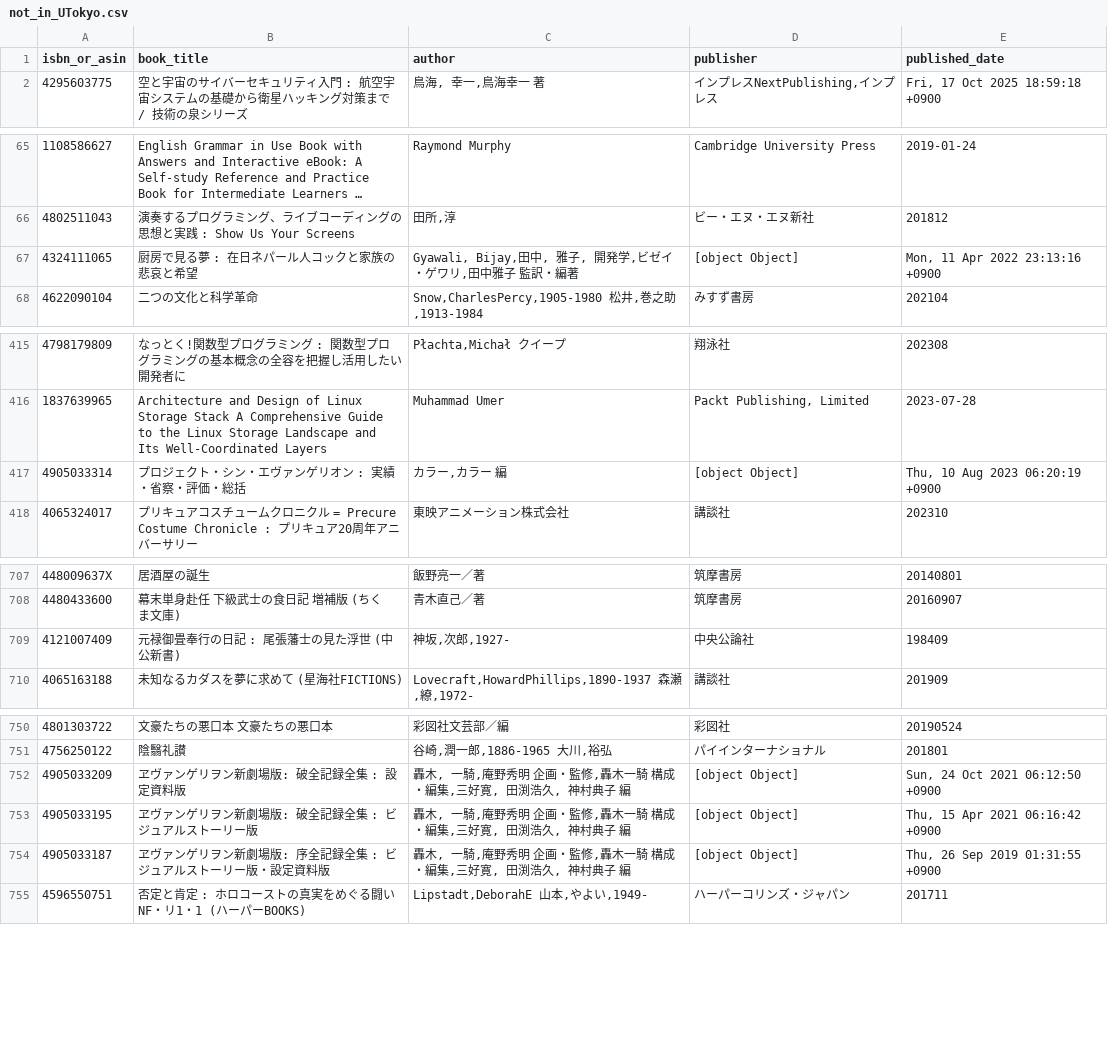
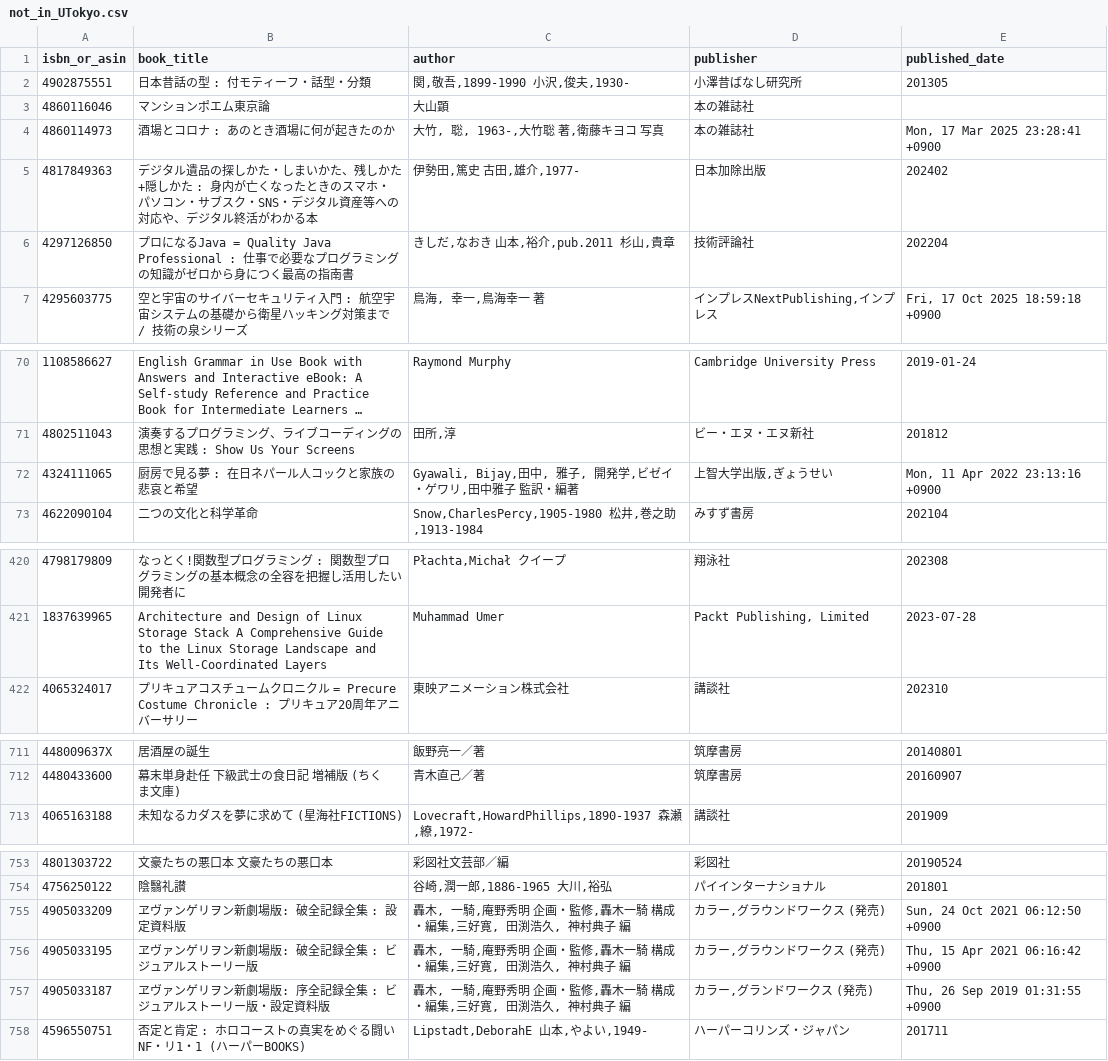
Before and after one commit to stepney141/bookmeter, a CSV file: csv/not_in_UTokyo.csv, drawn as a sheet; only a part is shown, gaps mark what is left out; long unchanged cells end in …; the diff covers the shown part only.

```diff
--- a/csv/not_in_UTokyo.csv
+++ b/csv/not_in_UTokyo.csv
@@ -1,2 +1,7 @@
 isbn_or_asin,book_title,author,publisher,published_date
+4902875551,日本昔話の型 : 付モティーフ・話型・分類,"関,敬吾,1899-1990 小沢,俊夫,1930-",小澤昔ばなし研究所,201305
+4860116046,マンションポエム東京論,大山顕,本の雑誌社,
+4860114973,酒場とコロナ : あのとき酒場に何が起きたのか,"大竹, 聡, 1963-,大竹聡 著,衛藤キヨコ 写真",本の雑誌社,"Mon, 17 Mar 2025 23:28:41 +0900"
+4817849363,デジタル遺品の探しかた・しまいかた、残しかた+隠しかた : 身内が亡くなったときのスマホ・パソコン・サブスク・SNS・デジタル資産等への対応や、デジタル終活がわかる本,"伊勢田,篤史 古田,雄介,1977-",日本加除出版,202402
+4297126850,プロになるJava = Quality Java Professional : 仕事で必要なプログラミングの知識がゼロから身につく最高の指南書,"きしだ,なおき 山本,裕介,pub.2011 杉山,貴章",技術評論社,202204
 4295603775,空と宇宙のサイバーセキュリティ入門 : 航空宇宙システムの基礎から衛星ハッキング対策まで / 技術の泉シリーズ,"鳥海, 幸一,鳥海幸一 著","インプレスNextPublishing,インプレス","Fri, 17 Oct 2025 18:59:18 +0900"
@@ -66,3 +71,3 @@ isbn_or_asin,book_title,author,publisher,published_date
 4802511043,演奏するプログラミング、ライブコーディングの思想と実践 : Show Us Your Screens,"田所,淳",ビー・エヌ・エヌ新社,201812
-4324111065,厨房で見る夢 : 在日ネパール人コックと家族の悲哀と希望,"Gyawali, Bijay,田中, 雅子, 開発学,ビゼイ・ゲワリ,田中雅子 監訳・編著",[object Object],"Mon, 11 Apr 2022 23:13:16 +0900"
+4324111065,厨房で見る夢 : 在日ネパール人コックと家族の悲哀と希望,"Gyawali, Bijay,田中, 雅子, 開発学,ビゼイ・ゲワリ,田中雅子 監訳・編著","上智大学出版,ぎょうせい","Mon, 11 Apr 2022 23:13:16 +0900"
 4622090104,二つの文化と科学革命,"Snow,CharlesPercy,1905-1980 松井,巻之助,1913-1984",みすず書房,202104
@@ -416,3 +421,2 @@ isbn_or_asin,book_title,author,publisher,published_date
 1837639965,Architecture and Design of Linux Storage Stack A Comprehensive Guide to the Linux Storage Landscape and Its Well-Coordinated Layers,Muhammad Umer,"Packt Publishing, Limited",2023-07-28
-4905033314,プロジェクト・シン・エヴァンゲリオン : 実績・省察・評価・総括,"カラー,カラー 編",[object Object],"Thu, 10 Aug 2023 06:20:19 +0900"
 4065324017,プリキュアコスチュームクロニクル = Precure Costume Chronicle : プリキュア20周年アニバーサリー,東映アニメーション株式会社,講談社,202310
@@ -708,3 +712,2 @@ isbn_or_asin,book_title,author,publisher,published_date
 4480433600,幕末単身赴任　下級武士の食日記　増補版 (ちくま文庫),青木直己／著,筑摩書房,20160907
-4121007409,元禄御畳奉行の日記 : 尾張藩士の見た浮世 (中公新書),"神坂,次郎,1927-",中央公論社,198409
 4065163188,未知なるカダスを夢に求めて (星海社FICTIONS),"Lovecraft,HowardPhillips,1890-1937 森瀬,繚,1972-",講談社 ,201909
@@ -751,5 +754,5 @@ isbn_or_asin,book_title,author,publisher,published_date
 4756250122,陰翳礼讃,"谷崎,潤一郎,1886-1965 大川,裕弘",パイインターナショナル,201801
-4905033209,ヱヴァンゲリヲン新劇場版: 破全記録全集 : 設定資料版,"轟木, 一騎,庵野秀明 企画・監修,轟木一騎 構成・編集,三好寛, 田渕浩久, 神村典子 編",[object Object],"Sun, 24 Oct 2021 06:12:50 +0900"
-4905033195,ヱヴァンゲリヲン新劇場版: 破全記録全集 : ビジュアルストーリー版,"轟木, 一騎,庵野秀明 企画・監修,轟木一騎 構成・編集,三好寛, 田渕浩久, 神村典子 編",[object Object],"Thu, 15 Apr 2021 06:16:42 +0900"
-4905033187,ヱヴァンゲリヲン新劇場版: 序全記録全集 : ビジュアルストーリー版・設定資料版,"轟木, 一騎,庵野秀明 企画・監修,轟木一騎 構成・編集,三好寛, 田渕浩久, 神村典子 編",[object Object],"Thu, 26 Sep 2019 01:31:55 +0900"
+4905033209,ヱヴァンゲリヲン新劇場版: 破全記録全集 : 設定資料版,"轟木, 一騎,庵野秀明 企画・監修,轟木一騎 構成・編集,三好寛, 田渕浩久, 神村典子 編","カラー,グラウンドワークス (発売)","Sun, 24 Oct 2021 06:12:50 +0900"
+4905033195,ヱヴァンゲリヲン新劇場版: 破全記録全集 : ビジュアルストーリー版,"轟木, 一騎,庵野秀明 企画・監修,轟木一騎 構成・編集,三好寛, 田渕浩久, 神村典子 編","カラー,グラウンドワークス (発売)","Thu, 15 Apr 2021 06:16:42 +0900"
+4905033187,ヱヴァンゲリヲン新劇場版: 序全記録全集 : ビジュアルストーリー版・設定資料版,"轟木, 一騎,庵野秀明 企画・監修,轟木一騎 構成・編集,三好寛, 田渕浩久, 神村典子 編","カラー,グランドワークス (発売)","Thu, 26 Sep 2019 01:31:55 +0900"
 4596550751,否定と肯定 : ホロコーストの真実をめぐる闘い NF・リ1・1 (ハーパーBOOKS),"Lipstadt,DeborahE 山本,やよい,1949-",ハーパーコリンズ・ジャパン,201711
```
Also changed, not shown: 3 edited cells elsewhere in this file, csv/bookmeter_stacked_books.csv, csv/bookmeter_wish_books.csv, 8 other files.
